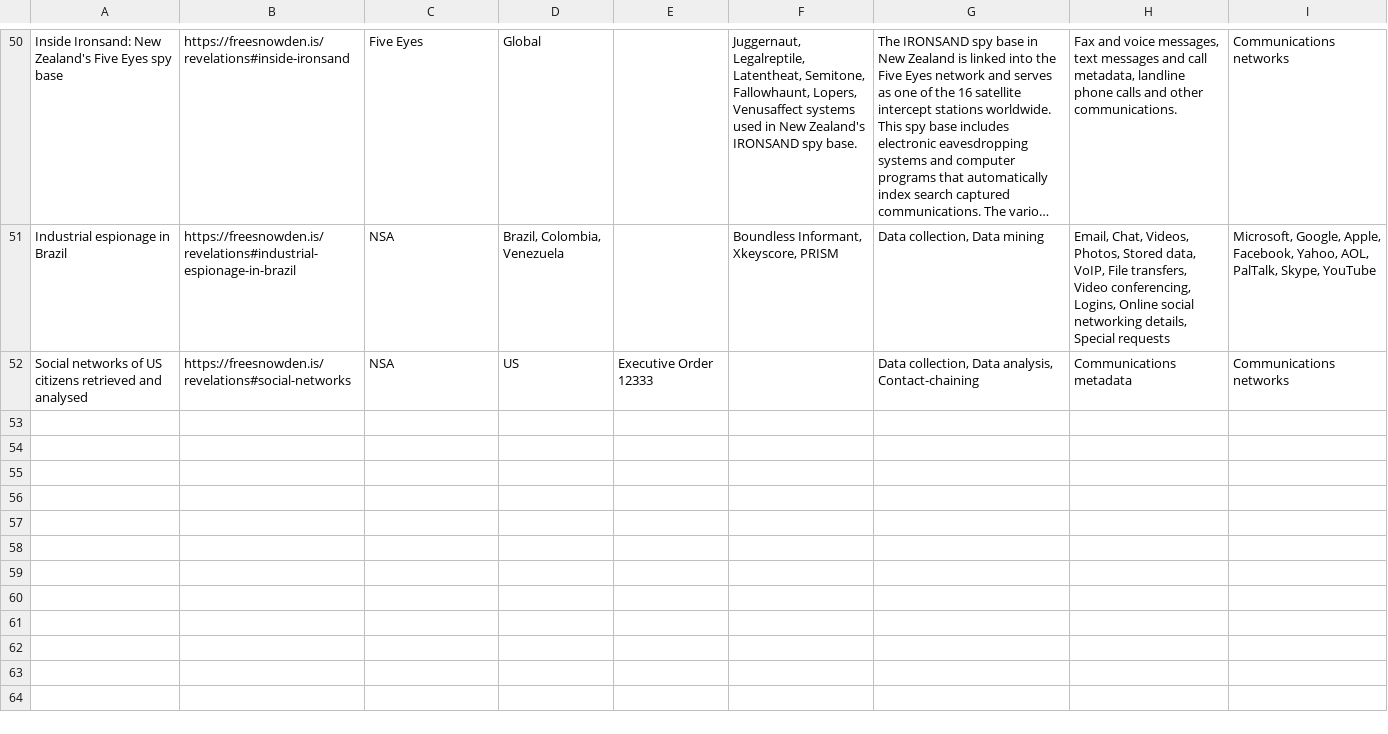
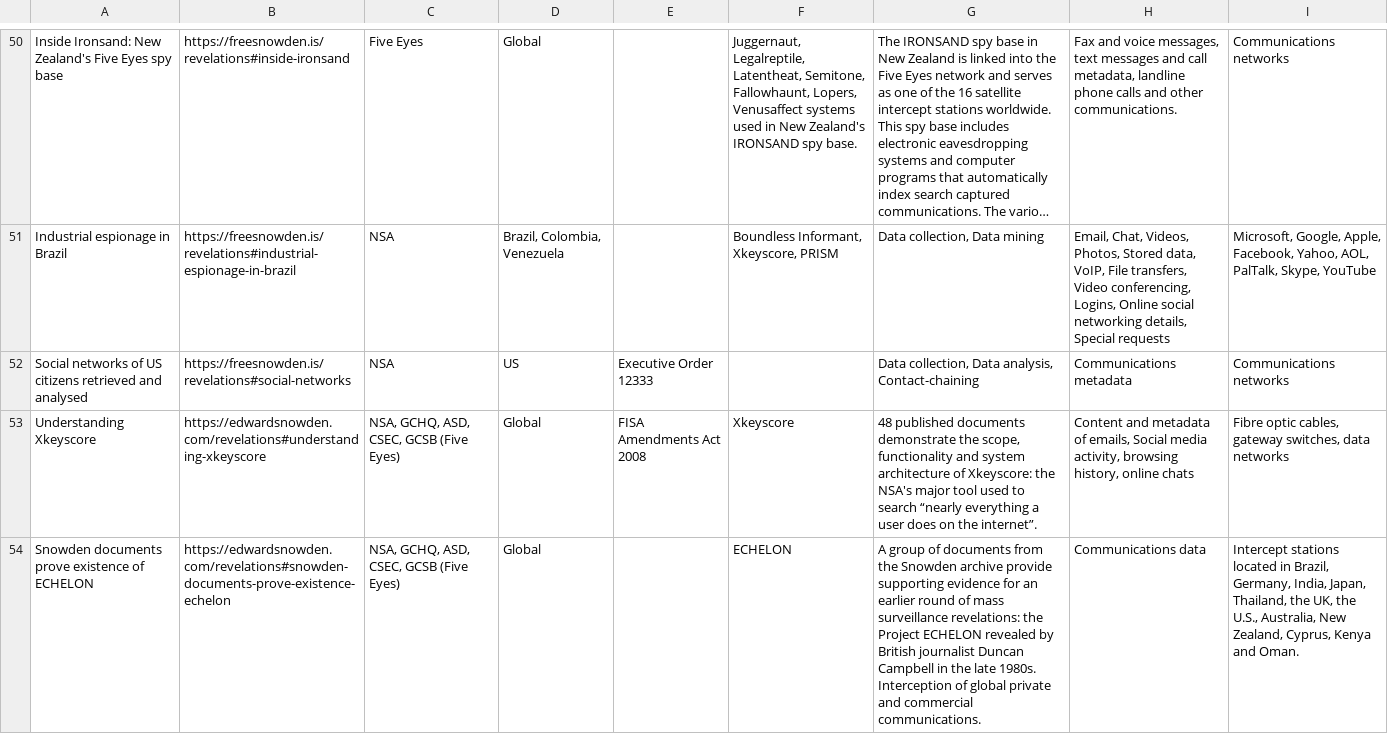
Before and after one commit to surveillance-without-borders/surveillance-without-borders, a CSV file: app/data/PubMASS.csv, drawn as a sheet; only a part is shown, gaps mark what is left out; long unchanged cells end in …; the diff covers the shown part only; the diff names each change by its address in the sheet, - before the commit and + after, or states it on an @@ line.

Commit message:
completed the targeted surveillance csv and added all of the latest revelations

```diff
--- a/app/data/PubMASS.csv
+++ b/app/data/PubMASS.csv
+row 53: Understanding Xkeyscore | https://edwardsnowden.com/revelations#understanding-xkeyscore | NSA, GCHQ, ASD, CSEC, GCSB (Five Eyes) | Global | FISA Amendments Act 2008 | Xkeyscore | 48 published documents demonstrate the scope, functionality and system architecture of Xkeyscore: the NSA's major tool used to search “nearly everything a user does on the internet”. | Content and metadata of emails, Social media activity, browsing history, online chats | Fibre optic cables, gateway switches, data networks
+row 54: Snowden documents prove existence of ECHELON | https://edwardsnowden.com/revelations#snowden-documents-prove-existence-echelon | NSA, GCHQ, ASD, CSEC, GCSB (Five Eyes) | Global |  | ECHELON | A group of documents from the Snowden archive provide supporting evidence for an earlier round of mass surveillance revelations: the Project ECHELON revealed by British journalist Duncan Campbell in the late 1980s. Interception of global private and commercial communications. | Communications data | Intercept stations located in Brazil, Germany, India, Japan, Thailand, the UK, the U.S., Australia, New Zealand, Cyprus, Kenya and Oman.
```
Also changed, not shown: 3 added rows elsewhere in this file, app/data/CollaborationIAC.csv, app/data/CollaborationINT.csv, 3 other files.
